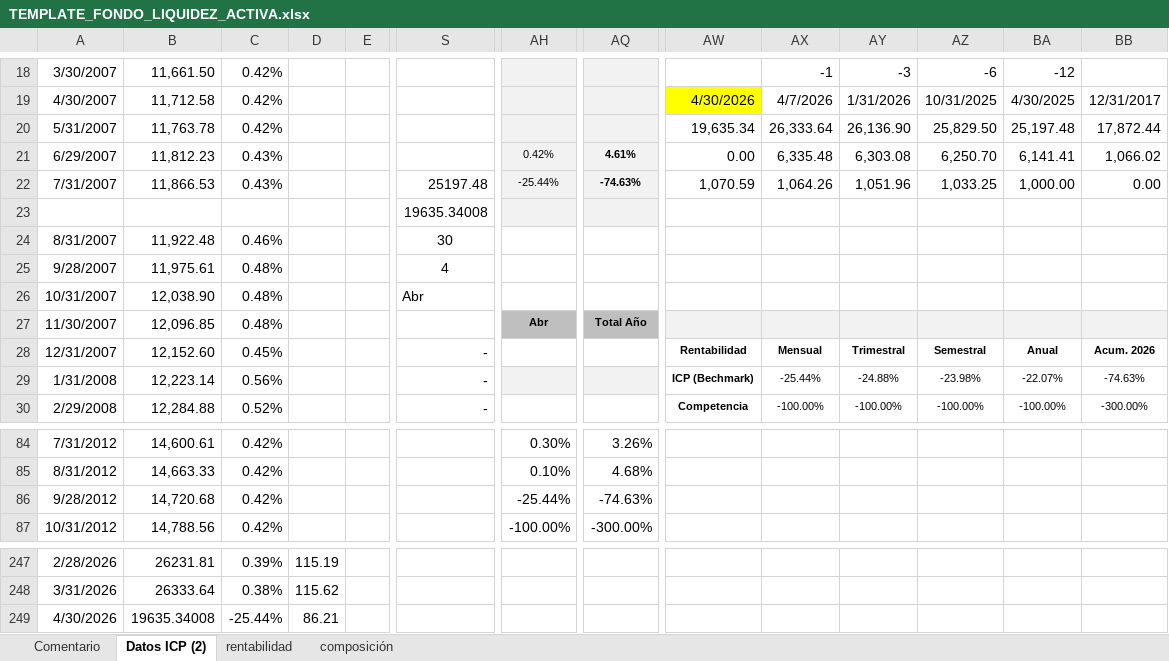
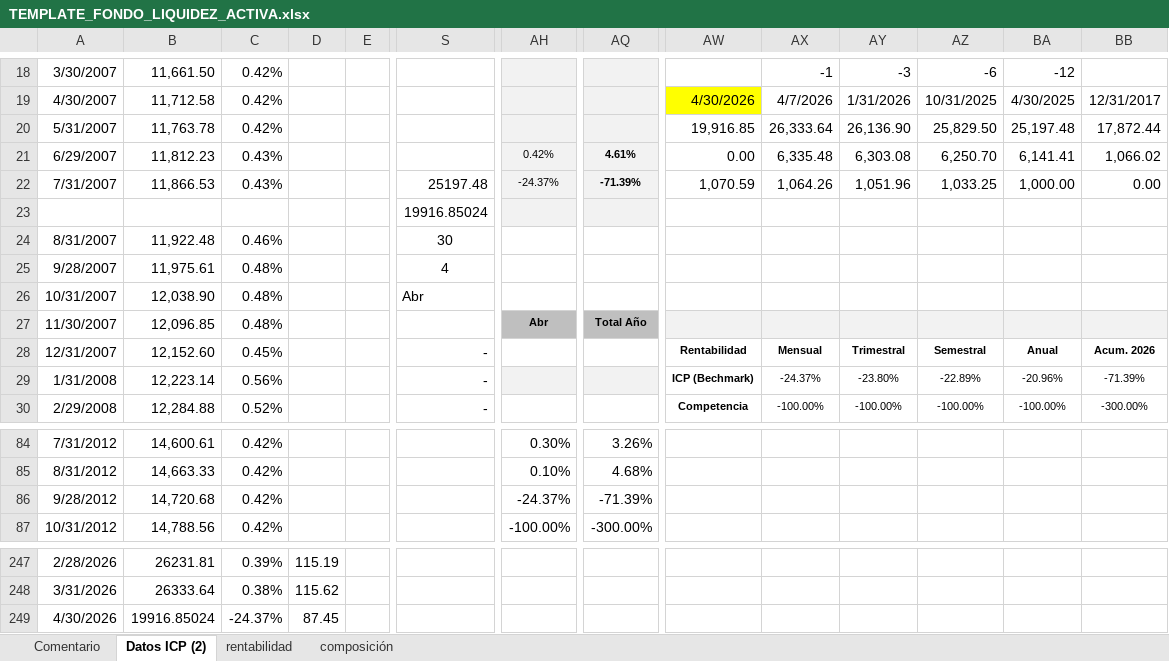
Before and after one commit to mivelascor/fondos-financieros, an Excel workbook: inputs/templates/TEMPLATE_FONDO_LIQUIDEZ_ACTIVA.xlsx, sheet Datos ICP (2), drawn as a sheet; only a part is shown, gaps mark what is left out; values as stored, in another font and other column widths than the file's, no borders; charts and pictures not drawn; the diff names each change by its address in the sheet, - before the commit and + after, or states it on an @@ line.

```diff
--- a/inputs/templates/TEMPLATE_FONDO_LIQUIDEZ_ACTIVA.xlsx (sheet Datos ICP (2))
+++ b/inputs/templates/TEMPLATE_FONDO_LIQUIDEZ_ACTIVA.xlsx (sheet Datos ICP (2))
-AW20: 19,635.34
+AW20: 19,916.85
-AH22: -25.44%
+AH22: -24.37%
-AQ22: -74.63%
+AQ22: -71.39%
-S23: 19635.34008
+S23: 19916.85024
-AX29: -25.44%
+AX29: -24.37%
-AY29: -24.88%
+AY29: -23.80%
-AZ29: -23.98%
+AZ29: -22.89%
-BA29: -22.07%
+BA29: -20.96%
-BB29: -74.63%
+BB29: -71.39%
-AH86: -25.44%
+AH86: -24.37%
-AQ86: -74.63%
+AQ86: -71.39%
-B249: 19635.34008
+B249: 19916.85024
-C249: -25.44%
+C249: -24.37%
-D249: 86.21
+D249: 87.45
```
Also changed, not shown: sheet rentabilidad, charts or pictures.
